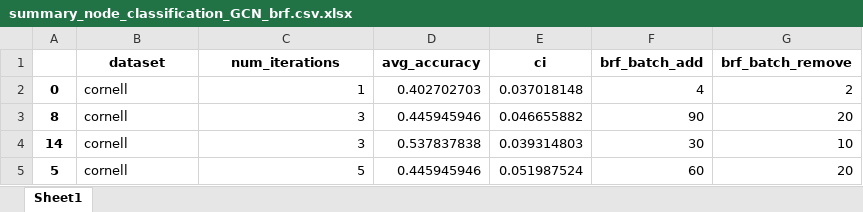
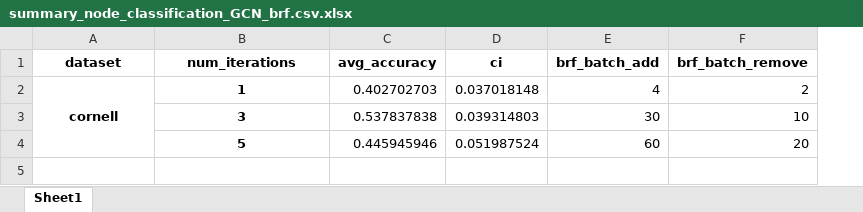
Before and after one commit to hieubkvn123/BORF, an Excel workbook: results/summary_node_classification_GCN_brf.csv.xlsx, sheet Sheet1, drawn as a sheet; values as stored, in another font and other column widths than the file's, no borders; removed rows and columns are numbered as before the commit, all else as after; the diff names each change by its address in the sheet, - before the commit and + after, or states it on an @@ line.

Commit message:
Fixed result_summary

```diff
--- a/results/summary_node_classification_GCN_brf.csv.xlsx (sheet Sheet1)
+++ b/results/summary_node_classification_GCN_brf.csv.xlsx (sheet Sheet1)
-column A, row 2: 0; rows 4-5: 14 | 5
-A2:B2 bold: off
+A2:B2 bold: on
-A2 alignment: left
+A2 alignment: center
+A2:A4 merged
-B2 alignment: right
+B2 alignment: center
-row 3: 8 | cornell | 3 | 0.445945946 | 0.046655882 | 90 | 20
-A3:A4 (dataset): cornell
+A3:A4 (dataset): (empty)
@@ B3:B4 bold: off → on, alignment: right → center @@
```
Also changed, not shown: 1 other file.
